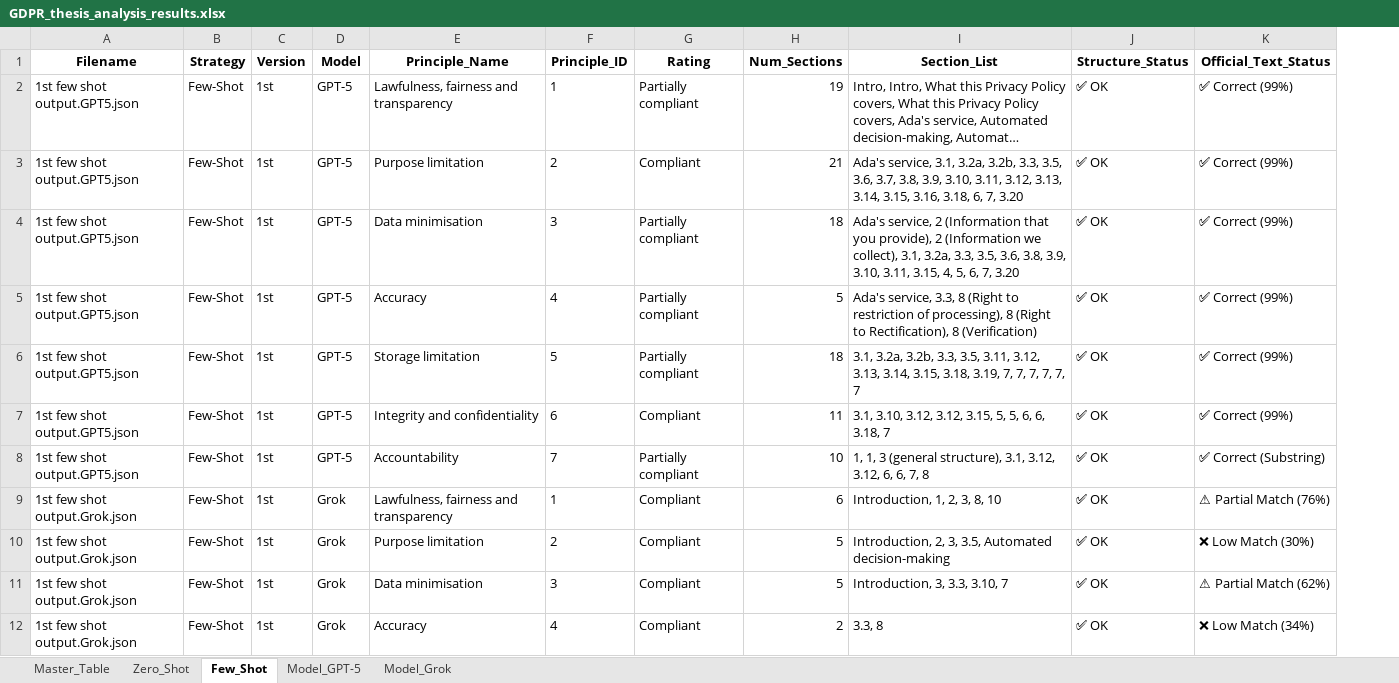
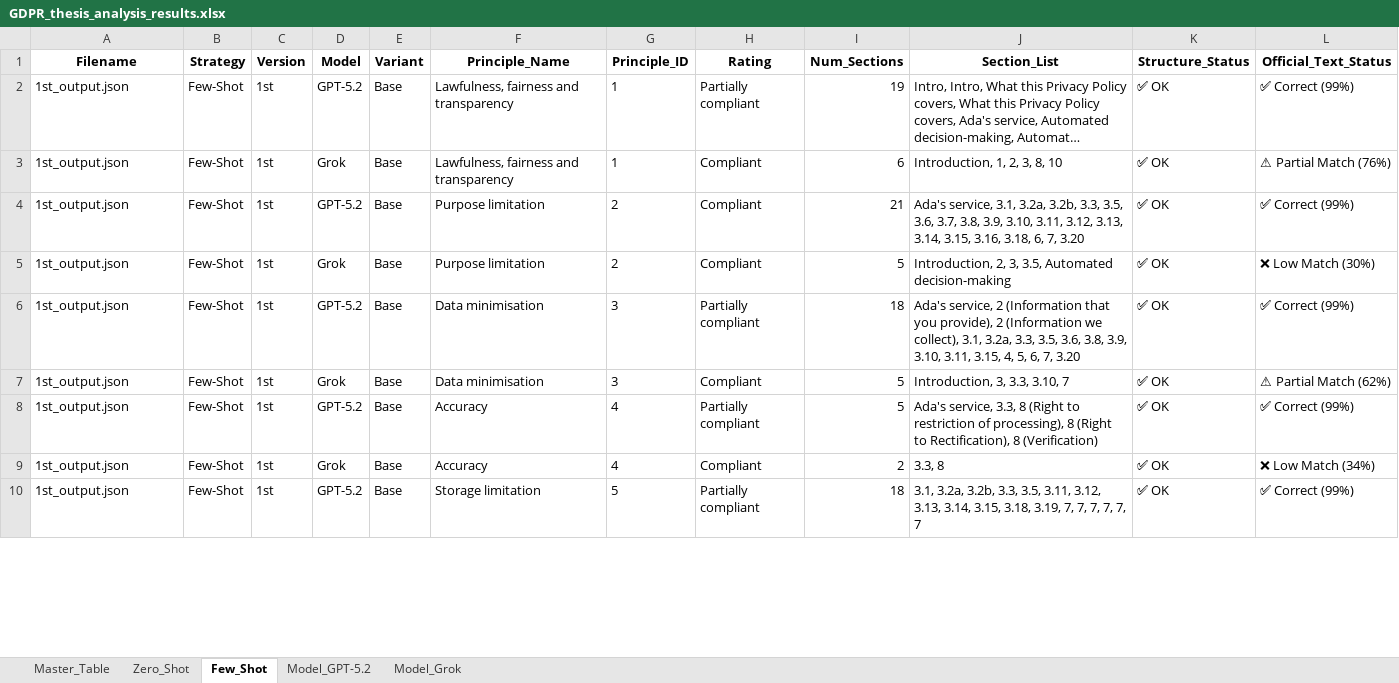
Before and after one commit to maederhkh/prompt2GDPR, an Excel workbook: scripts/outputs/GDPR_thesis_analysis_results.xlsx, sheet Few_Shot, drawn as a sheet; only a part is shown; long unchanged cells end in …; values as stored, in another font and other column widths than the file's, no borders; removed rows and columns are numbered as before the commit, all else as after; the diff covers the shown part only; the diff names each change by its address in the sheet, - before the commit and + after, or states it on an @@ line.

```diff
--- a/scripts/outputs/GDPR_thesis_analysis_results.xlsx (sheet Few_Shot)
+++ b/scripts/outputs/GDPR_thesis_analysis_results.xlsx (sheet Few_Shot)
-sheet tab: Model_GPT-5
+sheet tab: Model_GPT-5.2
+column E (Variant), rows 2-3: Base | Base; row 5: Base; row 7: Base; row 9: Base
-A2 (Filename): 1st few shot output.GPT5.json
+A2 (Filename): 1st_output.json
-D2 (Model): GPT-5
+D2 (Model): GPT-5.2
-row 3: 1st few shot output.GPT5.json | Few-Shot | 1st | GPT-5 | Purpose limitation | 2 | Compliant | 21 | Ada's service, 3.1, 3.2a, 3.2b, 3.3, 3.5, 3.6, 3.7, 3.8, 3.9, 3.10, 3.11, 3.12, 3.13, 3.14, 3.15, 3.16, 3.18, 6, 7, 3.20 | ✅ OK | ✅ Correct (99%)
-row 4: 1st few shot output.GPT5.json | Few-Shot | 1st | GPT-5 | Data minimisation | 3 | Partially compliant | 18 | Ada's service, 2 (Information that you provide), 2 (Information we collect), 3.1, 3.2a, 3.3, 3.5, 3.6, 3.8, 3.9, 3.10, 3.11, 3.15, 4, 5, 6, 7, 3.20 | ✅ OK | ✅ Correct (99%)
-row 5: 1st few shot output.GPT5.json | Few-Shot | 1st | GPT-5 | Accuracy | 4 | Partially compliant | 5 | Ada's service, 3.3, 8 (Right to restriction of processing), 8 (Right to Rectification), 8 (Verification) | ✅ OK | ✅ Correct (99%)
-row 6: 1st few shot output.GPT5.json | Few-Shot | 1st | GPT-5 | Storage limitation | 5 | Partially compliant | 18 | 3.1, 3.2a, 3.2b, 3.3, 3.5, 3.11, 3.12, 3.13, 3.14, 3.15, 3.18, 3.19, 7, 7, 7, 7, 7, 7 | ✅ OK | ✅ Correct (99%)
-row 7: 1st few shot output.GPT5.json | Few-Shot | 1st | GPT-5 | Integrity and confidentiality | 6 | Compliant | 11 | 3.1, 3.10, 3.12, 3.12, 3.15, 5, 5, 6, 6, 3.18, 7 | ✅ OK | ✅ Correct (99%)
-row 8: 1st few shot output.GPT5.json | Few-Shot | 1st | GPT-5 | Accountability | 7 | Partially compliant | 10 | 1, 1, 3 (general structure), 3.1, 3.12, 3.12, 6, 6, 7, 8 | ✅ OK | ✅ Correct (Substring)
-A3 (Filename): 1st few shot output.Grok.json
+A3 (Filename): 1st_output.json
+row 4: 1st_output.json | Few-Shot | 1st | GPT-5.2 | Base | Purpose limitation | 2 | Compliant | 21 | Ada's service, 3.1, 3.2a, 3.2b, 3.3, 3.5, 3.6, 3.7, 3.8, 3.9, 3.10, 3.11, 3.12, 3.13, 3.14, 3.15, 3.16, 3.18, 6, 7, 3.20 | ✅ OK | ✅ Correct (99%)
-A5 (Filename): 1st few shot output.Grok.json
+A5 (Filename): 1st_output.json
+row 6: 1st_output.json | Few-Shot | 1st | GPT-5.2 | Base | Data minimisation | 3 | Partially compliant | 18 | Ada's service, 2 (Information that you provide), 2 (Information we collect), 3.1, 3.2a, 3.3, 3.5, 3.6, 3.8, 3.9, 3.10, 3.11, 3.15, 4, 5, 6, 7, 3.20 | ✅ OK | ✅ Correct (99%)
-A7 (Filename): 1st few shot output.Grok.json
+A7 (Filename): 1st_output.json
+row 8: 1st_output.json | Few-Shot | 1st | GPT-5.2 | Base | Accuracy | 4 | Partially compliant | 5 | Ada's service, 3.3, 8 (Right to restriction of processing), 8 (Right to Rectification), 8 (Verification) | ✅ OK | ✅ Correct (99%)
-A9 (Filename): 1st few shot output.Grok.json
+A9 (Filename): 1st_output.json
+row 10: 1st_output.json | Few-Shot | 1st | GPT-5.2 | Base | Storage limitation | 5 | Partially compliant | 18 | 3.1, 3.2a, 3.2b, 3.3, 3.5, 3.11, 3.12, 3.13, 3.14, 3.15, 3.18, 3.19, 7, 7, 7, 7, 7, 7 | ✅ OK | ✅ Correct (99%)
```
Also changed, not shown: 18 added rows, 16 removed rows and 58 edited cells elsewhere in this sheet, sheet Master_Table, sheet Model_GPT-5.2, sheet Model_Grok, sheet Zero_Shot, 5 other files.
